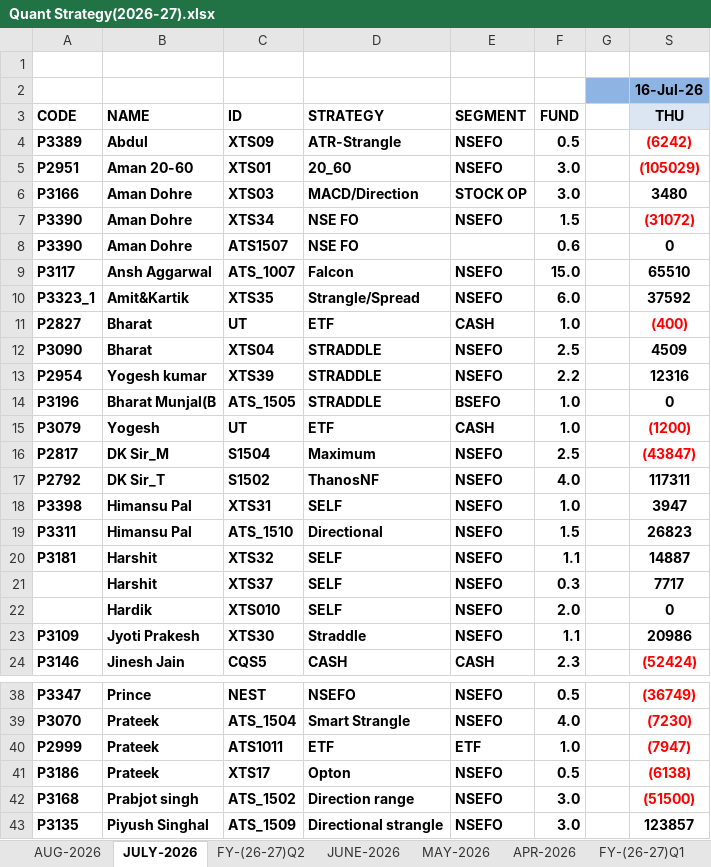
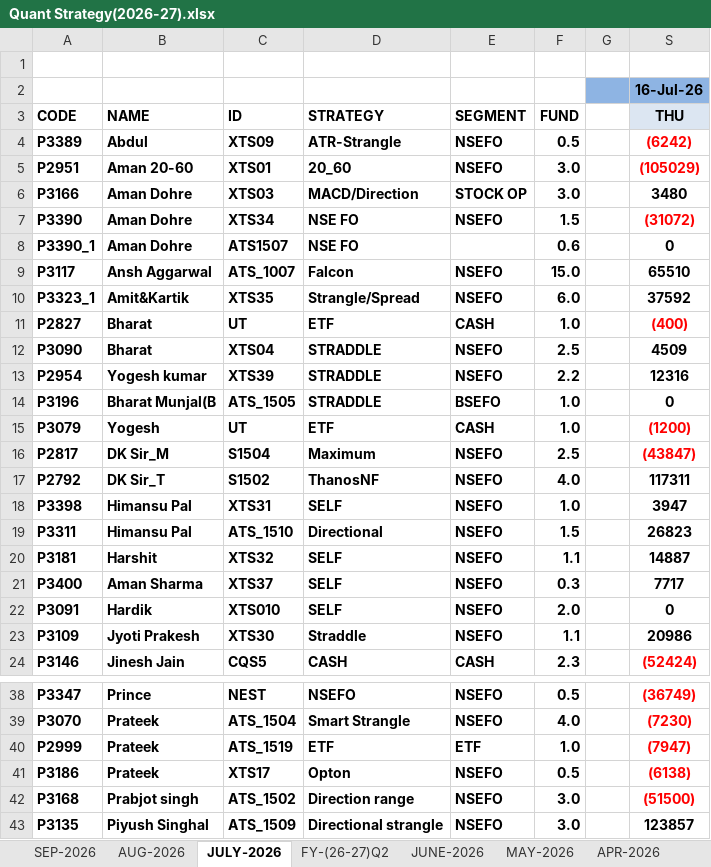
Before and after one commit to Kamgwl/Quant_report, an Excel workbook: Quant Strategy(2026-27).xlsx, sheet JULY-2026, drawn as a sheet; only a part is shown, gaps mark what is left out; values as stored, in another font and other column widths than the file's, no borders; conditional formats not drawn; the diff names each change by its address in the sheet, - before the commit and + after, or states it on an @@ line.

```diff
--- a/Quant Strategy(2026-27).xlsx (sheet JULY-2026)
+++ b/Quant Strategy(2026-27).xlsx (sheet JULY-2026)
+sheet tab: SEP-2026
-A8: P3390
+A8: P3390_1
-A21: (empty)
+A21: P3400
-B21: Harshit
+B21: Aman Sharma
-A22: (empty)
+A22: P3091
-C40: ATS1011
+C40: ATS_1519
```
Also changed, not shown: sheet FY-(26-27)Q2, sheet FY-(26-27)Q1, sheet AUG-2026, sheet JUNE-2026, sheet MAY-2026, formulas that keep their value.
